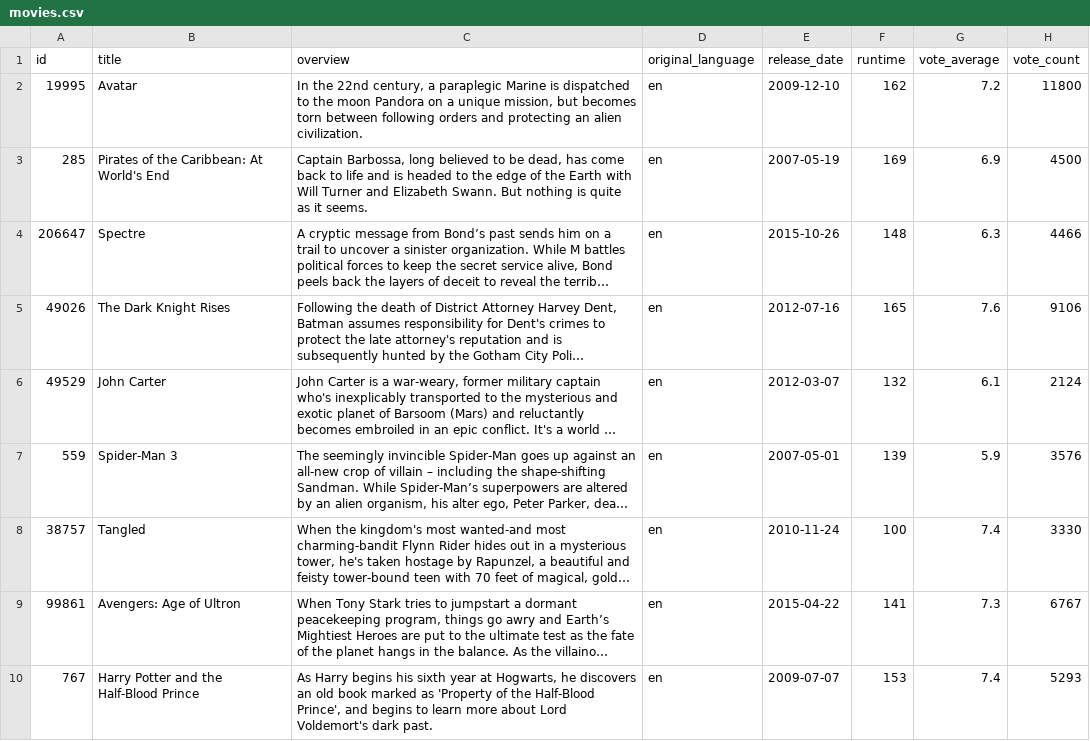
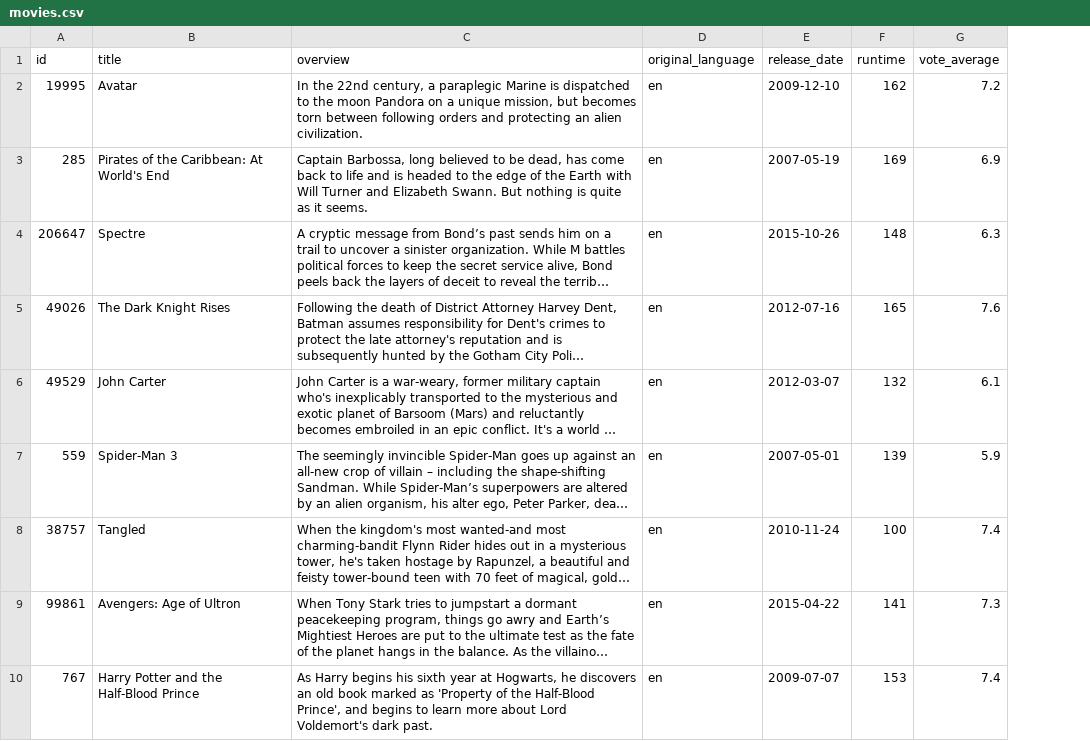
Before and after one commit to tomodachii/semantic-web, a CSV file: data/prepared/movies.csv, drawn as a sheet; only a part is shown; long unchanged cells end in …; the diff names each change by its address in the sheet, - before the commit and + after, or states it on an @@ line.

```diff
--- a/data/prepared/movies.csv
+++ b/data/prepared/movies.csv
-column H (vote_count), rows 2-10: 11800 | 4500 | 4466 | 9106 | 2124 | 3576 | 3330 | 6767 | 5293
```
Also changed, not shown: 22 other files.
